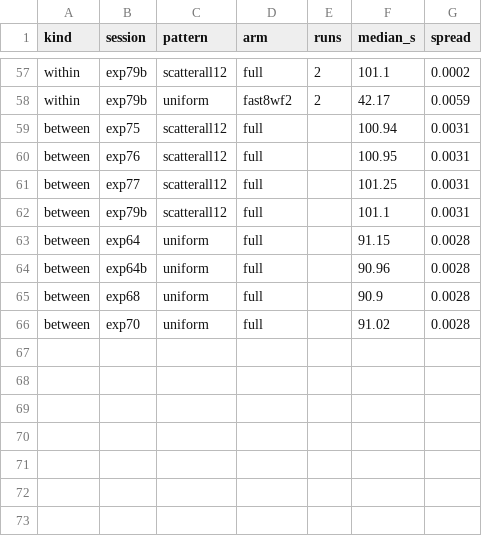
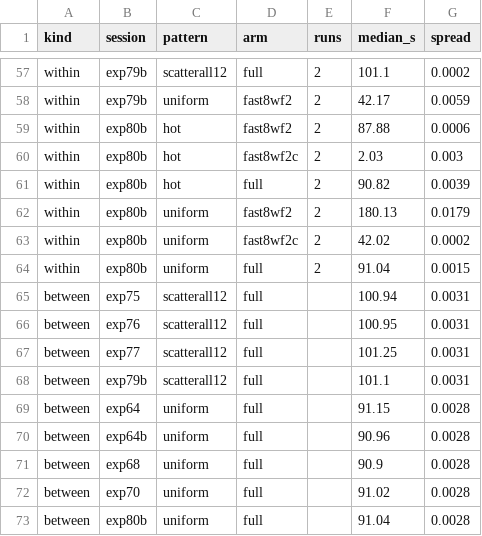
Before and after one commit to MattyWeee123/pg-delta-backup, a CSV file: docs/research/noise-floor.csv, drawn as a sheet; only a part is shown, gaps mark what is left out.

Commit message:
EXP-80b done, every prediction held: on the ha VMs beyond memory (18 GB on 8 GB), a standby killed 30 s into its change was refreshed by the fast path with --crashed-standby in 42.0 s (uniform) and 2.0 s (hot), against 180.1 s and 87.9 s hashing it (today's path: 0.233, deciding, bar 0.60; and 0.023) and about 91 s for pg_basebackup (0.46 and 0.02). Every copy correct; every guard decision as designed; scorer unchanged (13 of 13 files). Each ratio landed on the clean cells' value: no restart point before the kill, so the plans were the clean B0's exactly. Noise floor updated with this session (95th percentile within a session 2.08% for runs of 10 s or more, 7.54% under). Research loop 2's lineage-unprovable row split: a crashed standby is a measured win; crashed primaries and summaries off still hash. RESULTS, READMEs, idea archive, scorecard figure and LOG updated; figure exp80b-crashed

```diff
--- a/docs/research/noise-floor.csv
+++ b/docs/research/noise-floor.csv
@@ -58,2 +58,8 @@ within,exp79b,scatterall12,full,2,101.1,0.0002
 within,exp79b,uniform,fast8wf2,2,42.17,0.0059
+within,exp80b,hot,fast8wf2,2,87.88,0.0006
+within,exp80b,hot,fast8wf2c,2,2.03,0.003
+within,exp80b,hot,full,2,90.82,0.0039
+within,exp80b,uniform,fast8wf2,2,180.13,0.0179
+within,exp80b,uniform,fast8wf2c,2,42.02,0.0002
+within,exp80b,uniform,full,2,91.04,0.0015
 between,exp75,scatterall12,full,,100.94,0.0031
@@ -66 +72,2 @@ between,exp68,uniform,full,,90.9,0.0028
 between,exp70,uniform,full,,91.02,0.0028
+between,exp80b,uniform,full,,91.04,0.0028
```
Also changed, not shown: 17 other files.
